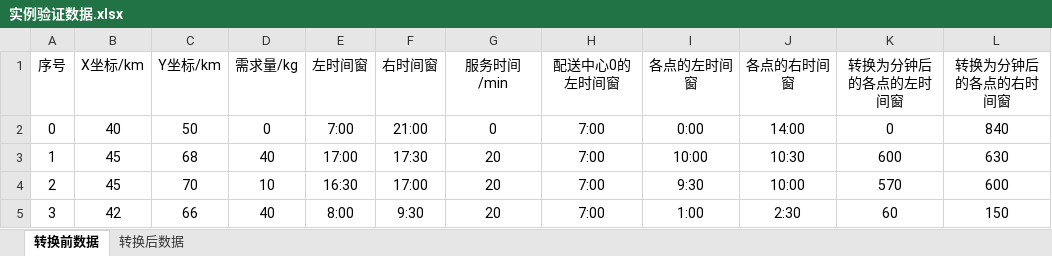
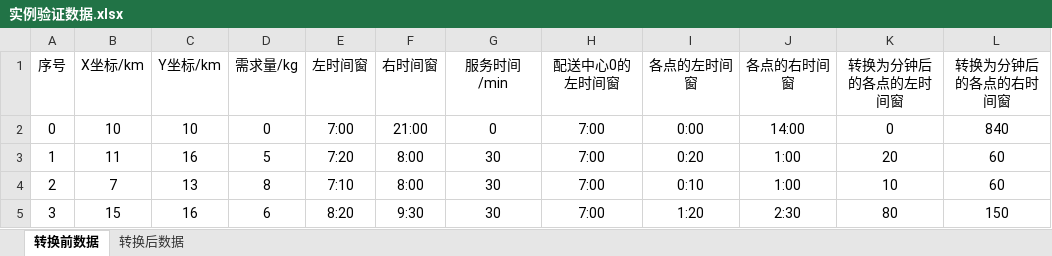
Before and after one commit to xiazhongyucode/NoteBook, an Excel workbook: GA_VRPTW/实例验证数据.xlsx, sheet 转换前数据, drawn as a sheet; only a part is shown; values as stored, in another font and other column widths than the file's, no borders; the diff covers the shown part only; the diff names each change by its address in the sheet, - before the commit and + after, or states it on an @@ line.

```diff
--- a/GA_VRPTW/实例验证数据.xlsx (sheet 转换前数据)
+++ b/GA_VRPTW/实例验证数据.xlsx (sheet 转换前数据)
-B2 (X坐标/km): 40
+B2 (X坐标/km): 10
-C2 (Y坐标/km): 50
+C2 (Y坐标/km): 10
-B3 (X坐标/km): 45
+B3 (X坐标/km): 11
-C3 (Y坐标/km): 68
+C3 (Y坐标/km): 16
-D3 (需求量/kg): 40
+D3 (需求量/kg): 5
-E3 (左时间窗): 17:00
+E3 (左时间窗): 7:20
-F3 (右时间窗): 17:30
+F3 (右时间窗): 8:00
-G3:G5 (服务时间/min): 20
+G3:G5 (服务时间/min): 30
-I3 (各点的左时间窗): 10:00
+I3 (各点的左时间窗): 0:20
-J3 (各点的右时间窗): 10:30
+J3 (各点的右时间窗): 1:00
-K3 (转换为分钟后的各点的左时间窗): 600
+K3 (转换为分钟后的各点的左时间窗): 20
-L3 (转换为分钟后的各点的右时间窗): 630
+L3 (转换为分钟后的各点的右时间窗): 60
-B4 (X坐标/km): 45
+B4 (X坐标/km): 7
-C4 (Y坐标/km): 70
+C4 (Y坐标/km): 13
-D4 (需求量/kg): 10
+D4 (需求量/kg): 8
-E4 (左时间窗): 16:30
+E4 (左时间窗): 7:10
-F4 (右时间窗): 17:00
+F4 (右时间窗): 8:00
-I4 (各点的左时间窗): 9:30
+I4 (各点的左时间窗): 0:10
-J4 (各点的右时间窗): 10:00
+J4 (各点的右时间窗): 1:00
-K4 (转换为分钟后的各点的左时间窗): 570
+K4 (转换为分钟后的各点的左时间窗): 10
-L4 (转换为分钟后的各点的右时间窗): 600
+L4 (转换为分钟后的各点的右时间窗): 60
-B5 (X坐标/km): 42
+B5 (X坐标/km): 15
-C5 (Y坐标/km): 66
+C5 (Y坐标/km): 16
-D5 (需求量/kg): 40
+D5 (需求量/kg): 6
-E5 (左时间窗): 8:00
+E5 (左时间窗): 8:20
-I5 (各点的左时间窗): 1:00
+I5 (各点的左时间窗): 1:20
-K5 (转换为分钟后的各点的左时间窗): 60
+K5 (转换为分钟后的各点的左时间窗): 80
```
Also changed, not shown: 120 edited cells elsewhere in this sheet, sheet 转换后数据, 41 other files.
